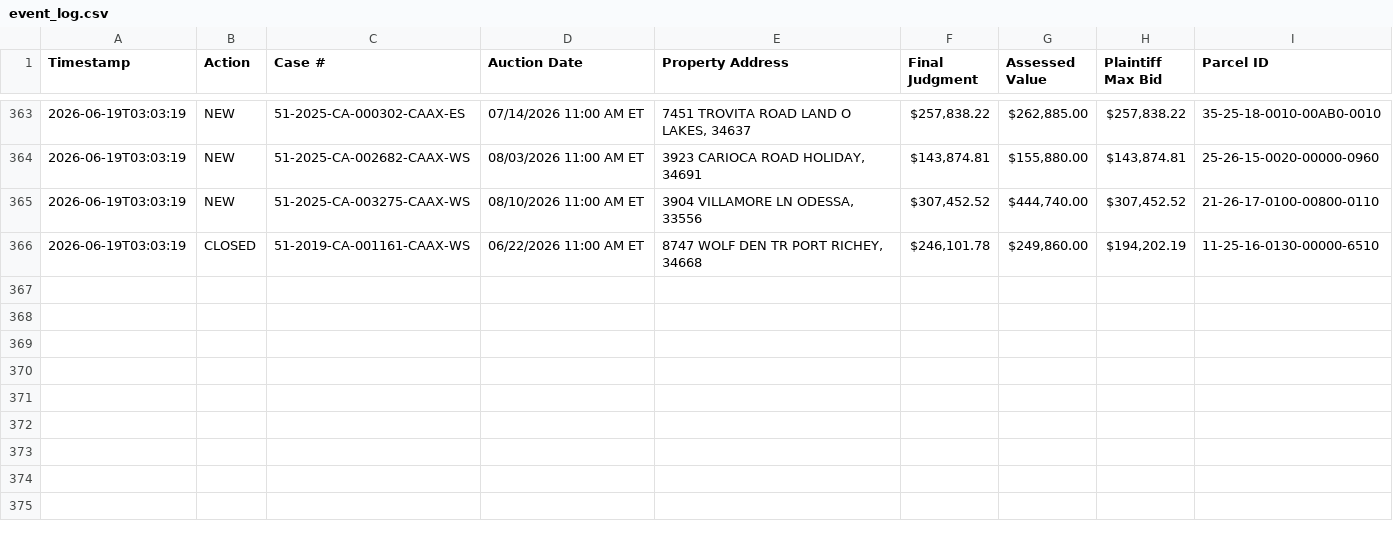
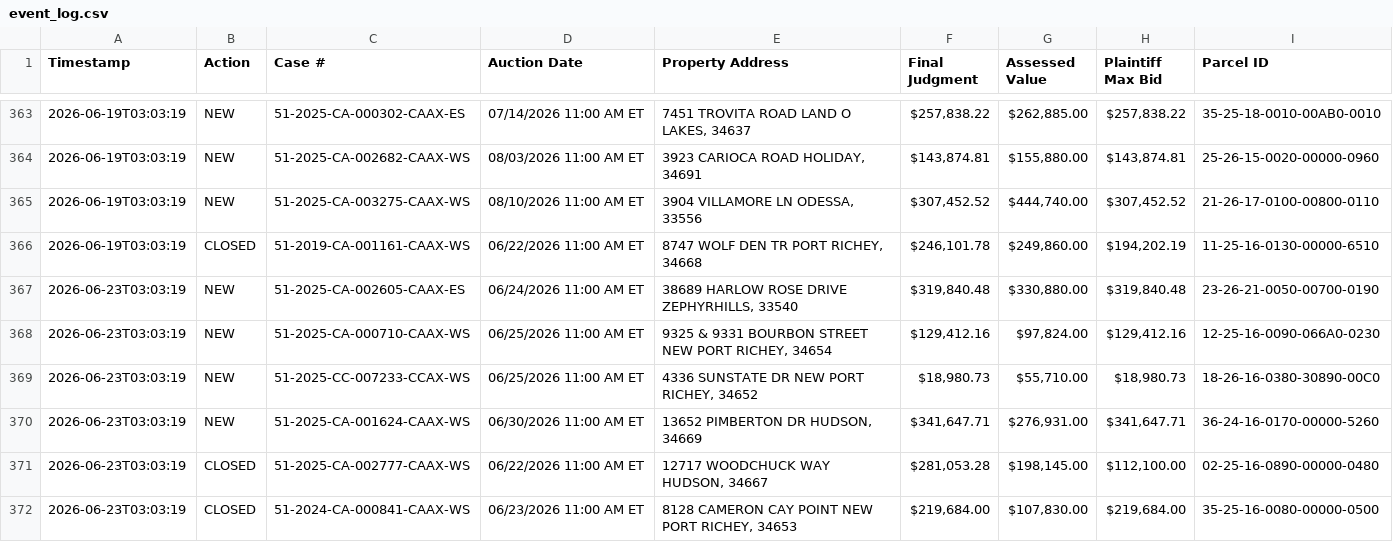
Before and after one commit to figlesias7/realforeclose-pasco, a CSV file: data/event_log.csv, drawn as a sheet; only a part is shown, gaps mark what is left out.

```diff
--- a/data/event_log.csv
+++ b/data/event_log.csv
@@ -366 +366,7 @@ Timestamp,Action,Case #,Auction Date,Property Address,Final Judgment,Assessed Va
 2026-06-19T03:03:19,CLOSED,51-2019-CA-001161-CAAX-WS,06/22/2026 11:00 AM ET,"8747 WOLF DEN TR PORT RICHEY, 34668","$246,101.78","$249,860.00","$194,202.19",11-25-16-0130-00000-6510
+2026-06-23T03:03:19,NEW,51-2025-CA-002605-CAAX-ES,06/24/2026 11:00 AM ET,"38689 HARLOW ROSE DRIVE ZEPHYRHILLS, 33540","$319,840.48","$330,880.00","$319,840.48",23-26-21-0050-00700-0190
+2026-06-23T03:03:19,NEW,51-2025-CA-000710-CAAX-WS,06/25/2026 11:00 AM ET,"9325 & 9331 BOURBON STREET NEW PORT RICHEY, 34654","$129,412.16","$97,824.00","$129,412.16",12-25-16-0090-066A0-0230
+2026-06-23T03:03:19,NEW,51-2025-CC-007233-CCAX-WS,06/25/2026 11:00 AM ET,"4336 SUNSTATE DR NEW PORT RICHEY, 34652","$18,980.73","$55,710.00","$18,980.73",18-26-16-0380-30890-00C0
+2026-06-23T03:03:19,NEW,51-2025-CA-001624-CAAX-WS,06/30/2026 11:00 AM ET,"13652 PIMBERTON DR HUDSON, 34669","$341,647.71","$276,931.00","$341,647.71",36-24-16-0170-00000-5260
+2026-06-23T03:03:19,CLOSED,51-2025-CA-002777-CAAX-WS,06/22/2026 11:00 AM ET,"12717 WOODCHUCK WAY HUDSON, 34667","$281,053.28","$198,145.00","$112,100.00",02-25-16-0890-00000-0480
+2026-06-23T03:03:19,CLOSED,51-2024-CA-000841-CAAX-WS,06/23/2026 11:00 AM ET,"8128 CAMERON CAY POINT NEW PORT RICHEY, 34653","$219,684.00","$107,830.00","$219,684.00",35-25-16-0080-00000-0500
```
Also changed, not shown: data/all_seen.csv, 3 other files.
